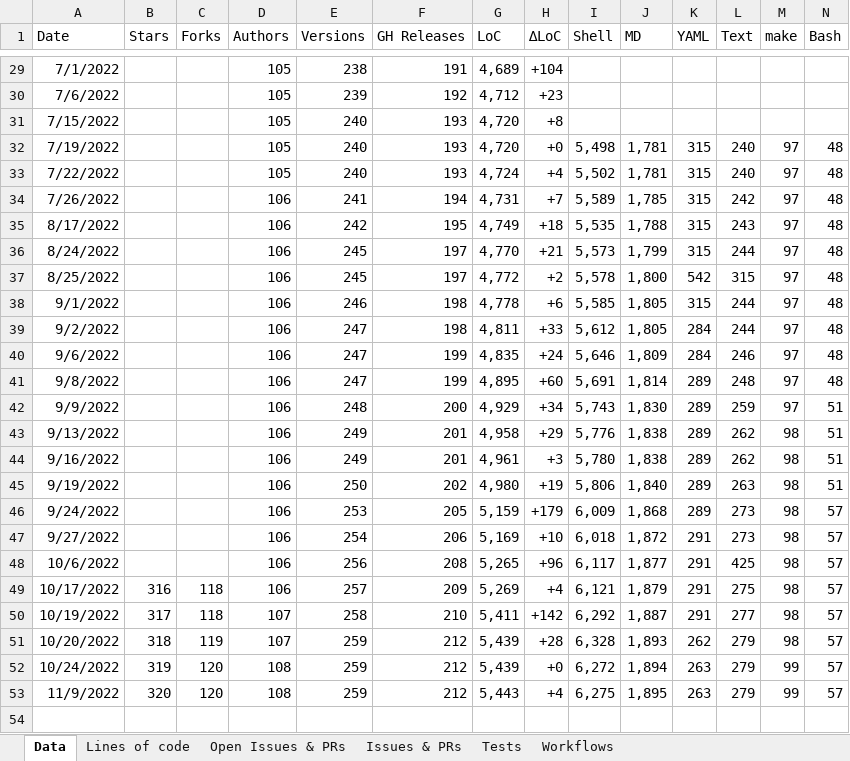
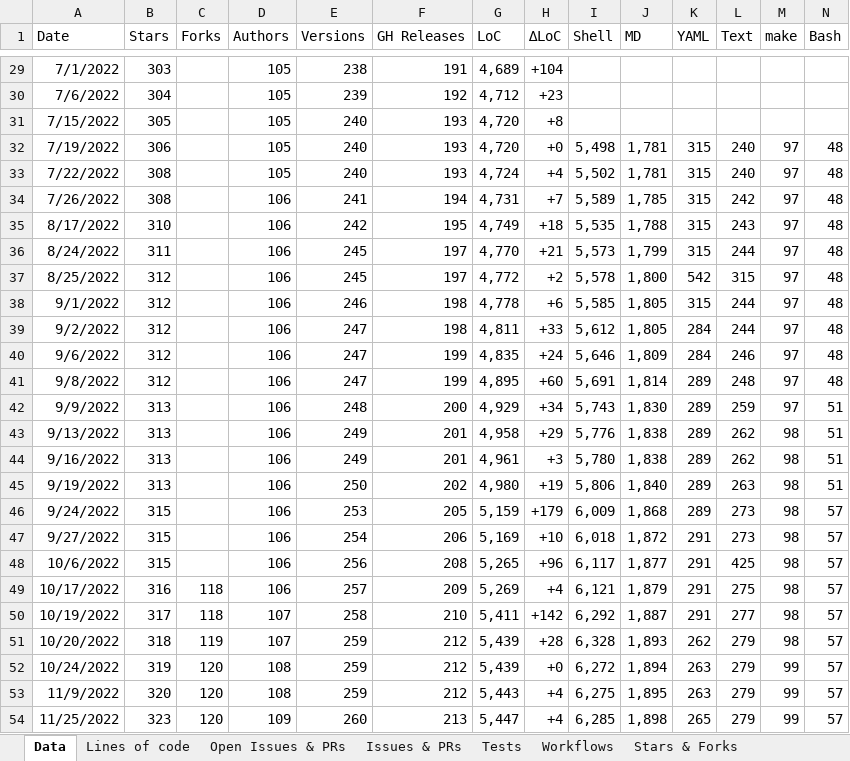
Before and after one commit to matteocorti/check_ssl_cert, an Excel workbook: varia/check_ssl_cert_stats.xlsx, sheet Data, drawn as a sheet; only a part is shown, gaps mark what is left out; values as stored, in another font and other column widths than the file's, no borders; table styles not drawn; rows hold the shown columns only; the diff covers the shown part only; the diff names each change by its address in the sheet, - before the commit and + after, or states it on an @@ line.

```diff
--- a/varia/check_ssl_cert_stats.xlsx (sheet Data)
+++ b/varia/check_ssl_cert_stats.xlsx (sheet Data)
+sheet tab: Stars & Forks
-B29 (Stars): (empty)
+B29 (Stars): 303
-B30 (Stars): (empty)
+B30 (Stars): 304
-B31 (Stars): (empty)
+B31 (Stars): 305
-B32 (Stars): (empty)
+B32 (Stars): 306
-B33:B34 (Stars): (empty)
+B33:B34 (Stars): 308
-B35 (Stars): (empty)
+B35 (Stars): 310
-B36 (Stars): (empty)
+B36 (Stars): 311
-B37:B41 (Stars): (empty)
+B37:B41 (Stars): 312
-B42:B45 (Stars): (empty)
+B42:B45 (Stars): 313
-B46:B48 (Stars): (empty)
+B46:B48 (Stars): 315
+row 54: 11/25/2022 | 323 | 120 | 109 | 260 | 213 | 5,447 | +4 | 6,285 | 1,898 | 265 | 279 | 99 | 57
```
Also changed, not shown: 27 edited cells elsewhere in this sheet, charts or pictures, 1 other file.
